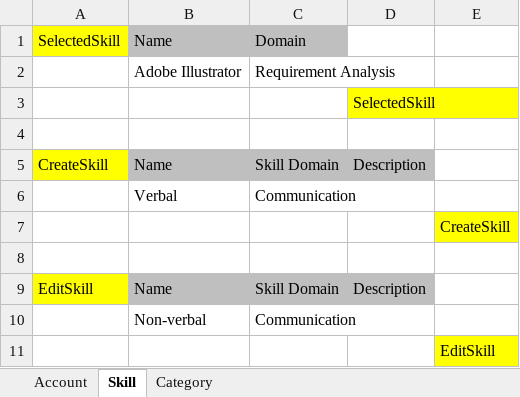
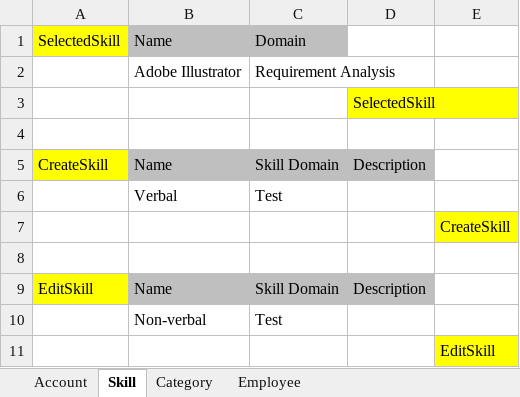
Before and after one commit to trangnguyenvsi/SeleniumPractice, an Excel workbook: data/SkillsManagement_TestData.xlsx, sheet Skill, drawn as a sheet; values as stored, in another font and other column widths than the file's, no borders; the diff names each change by its address in the sheet, - before the commit and + after, or states it on an @@ line.

Commit message:
SkillsManagement: Employee Skill

```diff
--- a/data/SkillsManagement_TestData.xlsx (sheet Skill)
+++ b/data/SkillsManagement_TestData.xlsx (sheet Skill)
+sheet tab: Employee
-C6: Communication
+C6: Test
-C10: Communication
+C10: Test
```
Also changed, not shown: sheet Category, 7 other files.
